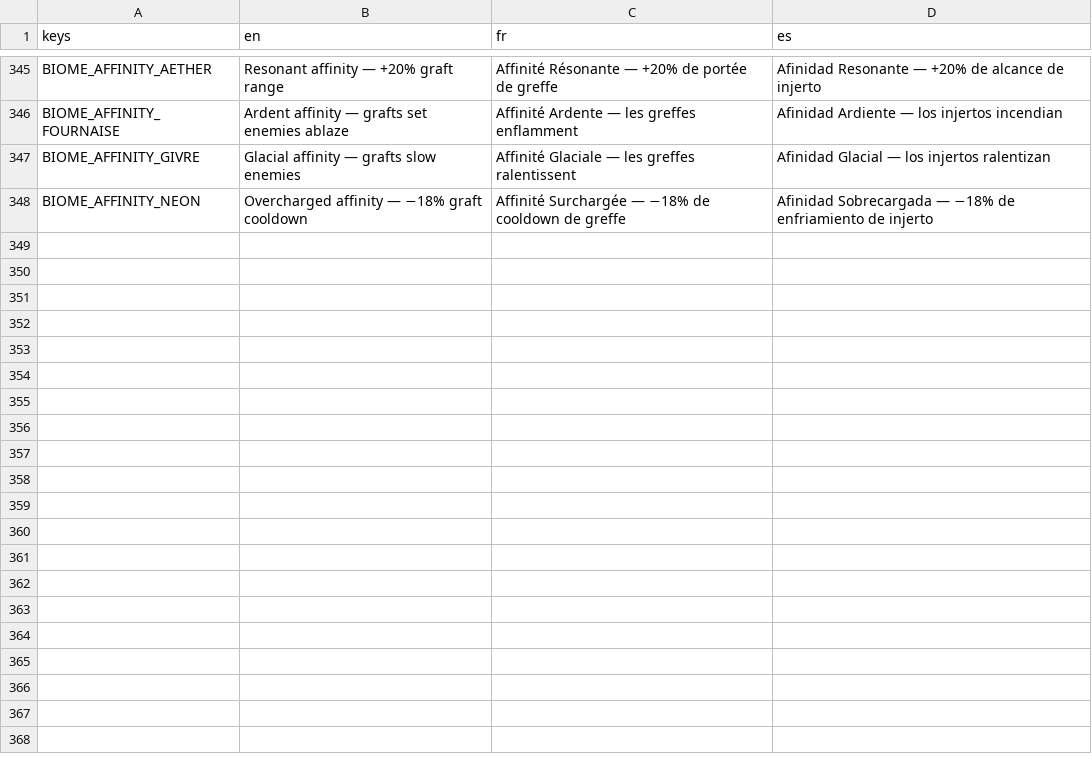
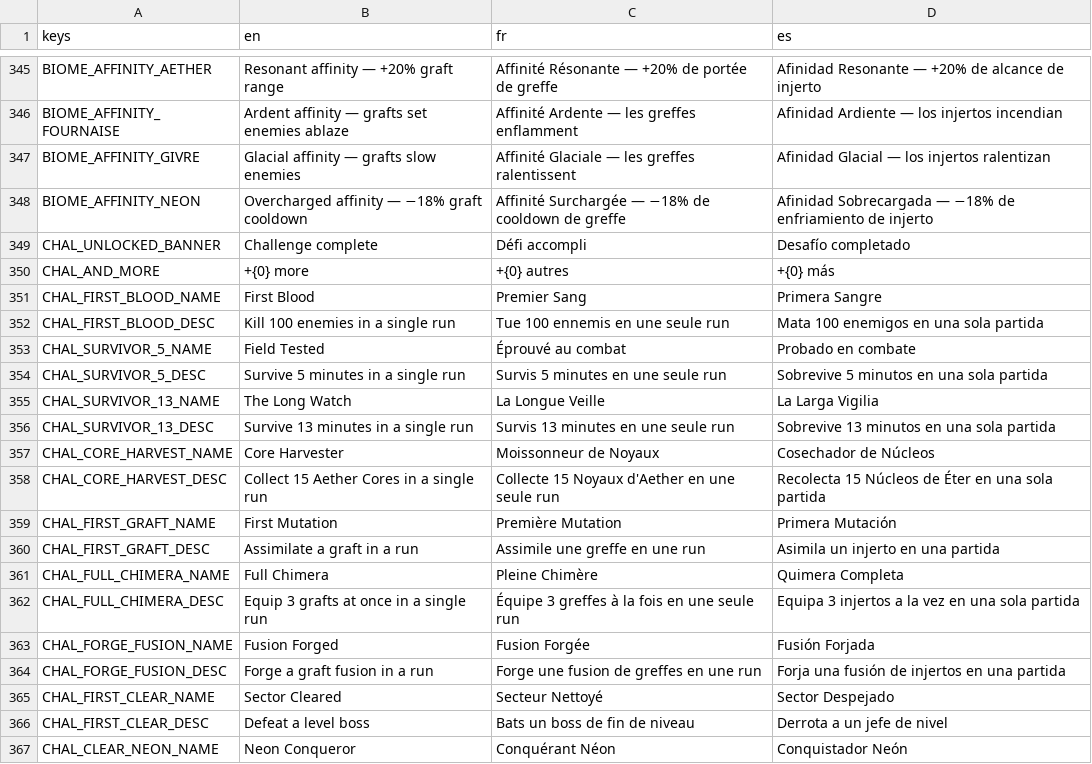
Before and after one commit to drangoht/Chimera-Protocol, a CSV file: localization/ui.csv, drawn as a sheet; only a part is shown, gaps mark what is left out; the diff covers the shown part only.

```diff
--- a/localization/ui.csv
+++ b/localization/ui.csv
@@ -348 +348,20 @@ BIOME_AFFINITY_GIVRE,Glacial affinity — grafts slow enemies,Affinité Glaciale
 BIOME_AFFINITY_NEON,Overcharged affinity — −18% graft cooldown,Affinité Surchargée — −18% de cooldown de greffe,Afinidad Sobrecargada — −18% de enfriamiento de injerto
+CHAL_UNLOCKED_BANNER,Challenge complete,Défi accompli,Desafío completado
+CHAL_AND_MORE,+{0} more,+{0} autres,+{0} más
+CHAL_FIRST_BLOOD_NAME,First Blood,Premier Sang,Primera Sangre
+CHAL_FIRST_BLOOD_DESC,Kill 100 enemies in a single run,Tue 100 ennemis en une seule run,Mata 100 enemigos en una sola partida
+CHAL_SURVIVOR_5_NAME,Field Tested,Éprouvé au combat,Probado en combate
+CHAL_SURVIVOR_5_DESC,Survive 5 minutes in a single run,Survis 5 minutes en une seule run,Sobrevive 5 minutos en una sola partida
+CHAL_SURVIVOR_13_NAME,The Long Watch,La Longue Veille,La Larga Vigilia
+CHAL_SURVIVOR_13_DESC,Survive 13 minutes in a single run,Survis 13 minutes en une seule run,Sobrevive 13 minutos en una sola partida
+CHAL_CORE_HARVEST_NAME,Core Harvester,Moissonneur de Noyaux,Cosechador de Núcleos
+CHAL_CORE_HARVEST_DESC,Collect 15 Aether Cores in a single run,Collecte 15 Noyaux d'Aether en une seule run,Recolecta 15 Núcleos de Éter en una sola partida
+CHAL_FIRST_GRAFT_NAME,First Mutation,Première Mutation,Primera Mutación
+CHAL_FIRST_GRAFT_DESC,Assimilate a graft in a run,Assimile une greffe en une run,Asimila un injerto en una partida
+CHAL_FULL_CHIMERA_NAME,Full Chimera,Pleine Chimère,Quimera Completa
+CHAL_FULL_CHIMERA_DESC,Equip 3 grafts at once in a single run,Équipe 3 greffes à la fois en une seule run,Equipa 3 injertos a la vez en una sola partida
+CHAL_FORGE_FUSION_NAME,Fusion Forged,Fusion Forgée,Fusión Forjada
+CHAL_FORGE_FUSION_DESC,Forge a graft fusion in a run,Forge une fusion de greffes en une run,Forja una fusión de injertos en una partida
+CHAL_FIRST_CLEAR_NAME,Sector Cleared,Secteur Nettoyé,Sector Despejado
+CHAL_FIRST_CLEAR_DESC,Defeat a level boss,Bats un boss de fin de niveau,Derrota a un jefe de nivel
+CHAL_CLEAR_NEON_NAME,Neon Conqueror,Conquérant Néon,Conquistador Neón
```
Also changed, not shown: 9 added rows elsewhere in this file, 14 other files.
